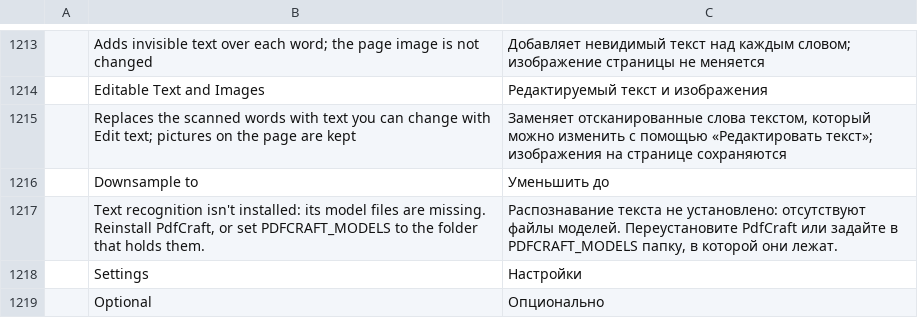
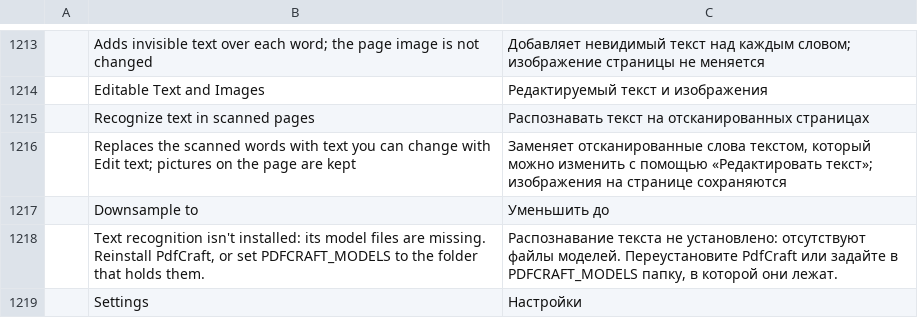
Before and after one commit to rayjul/pdfcraft, a TSV file: crates/ui-egui/src/i18n/ru.tsv, drawn as a sheet; only a part is shown, gaps mark what is left out; the shorter side is filled out with more unchanged rows; the diff names each change by its address in the sheet, - before the commit and + after, or states it on an @@ line.

```diff
--- a/crates/ui-egui/src/i18n/ru.tsv
+++ b/crates/ui-egui/src/i18n/ru.tsv
+row 1215:  | Recognize text in scanned pages | Распознавать текст на отсканированных страницах
```
Also changed, not shown: crates/ui-egui/src/i18n/ar.tsv, crates/ui-egui/src/i18n/bg.tsv, 22 other files.
